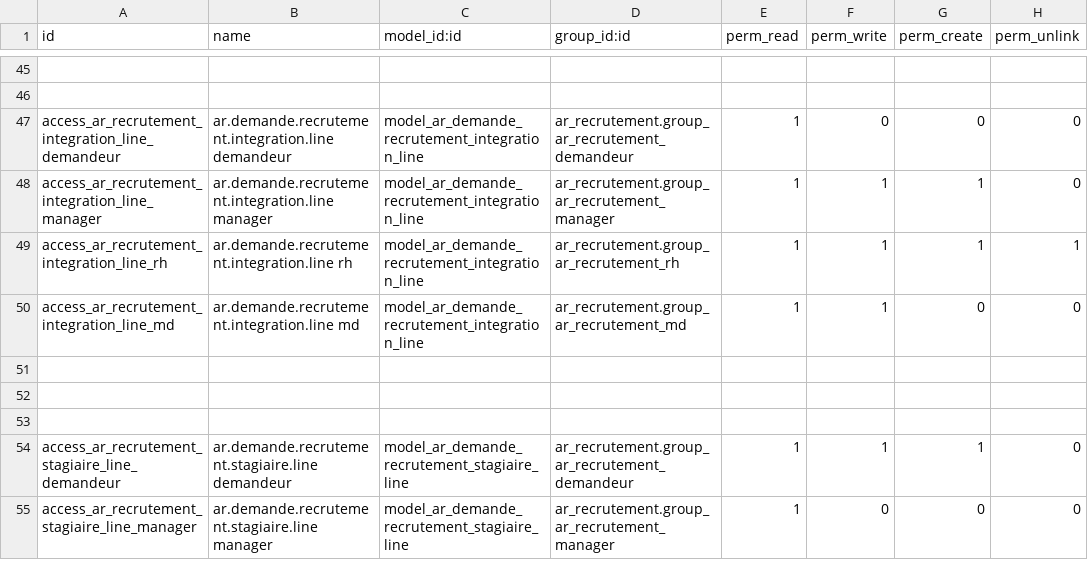
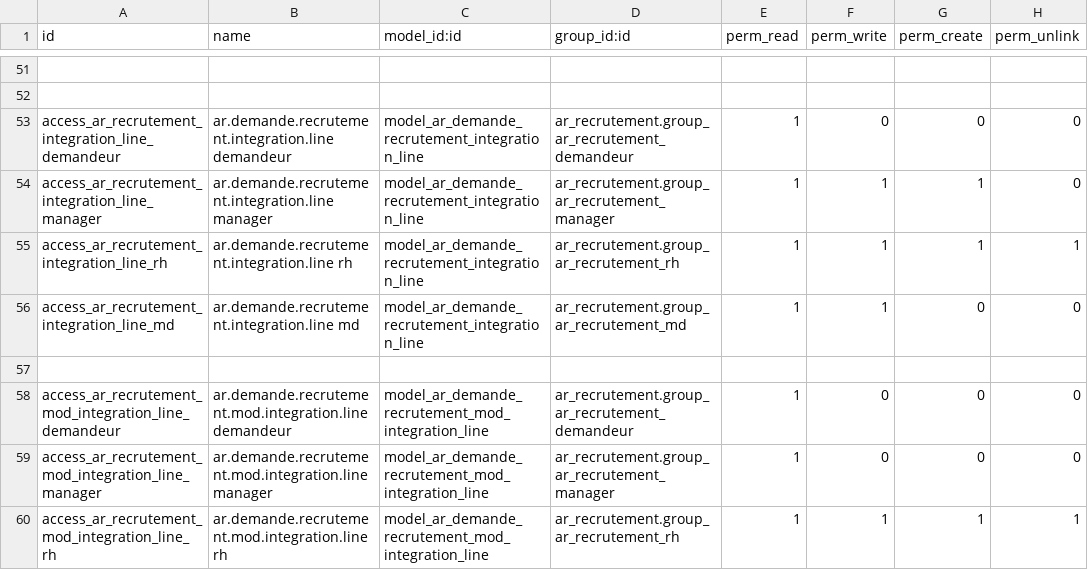
Before and after one commit to Ilyasselkh/ar_recrutement, a CSV file: security/ir.model.access.csv, drawn as a sheet; only a part is shown, gaps mark what is left out; the shorter side is filled out with more unchanged rows; the diff covers the shown part only; the diff names each change by its address in the sheet, - before the commit and + after, or states it on an @@ line.

```diff
--- a/security/ir.model.access.csv
+++ b/security/ir.model.access.csv
+row 57: (empty)
+row 58: access_ar_recrutement_mod_integration_line_demandeur | ar.demande.recrutement.mod.integration.line demandeur | model_ar_demande_recrutement_mod_integration_line | ar_recrutement.group_ar_recrutement_demandeur | 1 | 0 | 0 | 0
+row 59: access_ar_recrutement_mod_integration_line_manager | ar.demande.recrutement.mod.integration.line manager | model_ar_demande_recrutement_mod_integration_line | ar_recrutement.group_ar_recrutement_manager | 1 | 0 | 0 | 0
+row 60: access_ar_recrutement_mod_integration_line_rh | ar.demande.recrutement.mod.integration.line rh | model_ar_demande_recrutement_mod_integration_line | ar_recrutement.group_ar_recrutement_rh | 1 | 1 | 1 | 1
```
Also changed, not shown: 9 added rows elsewhere in this file, 6 other files.
